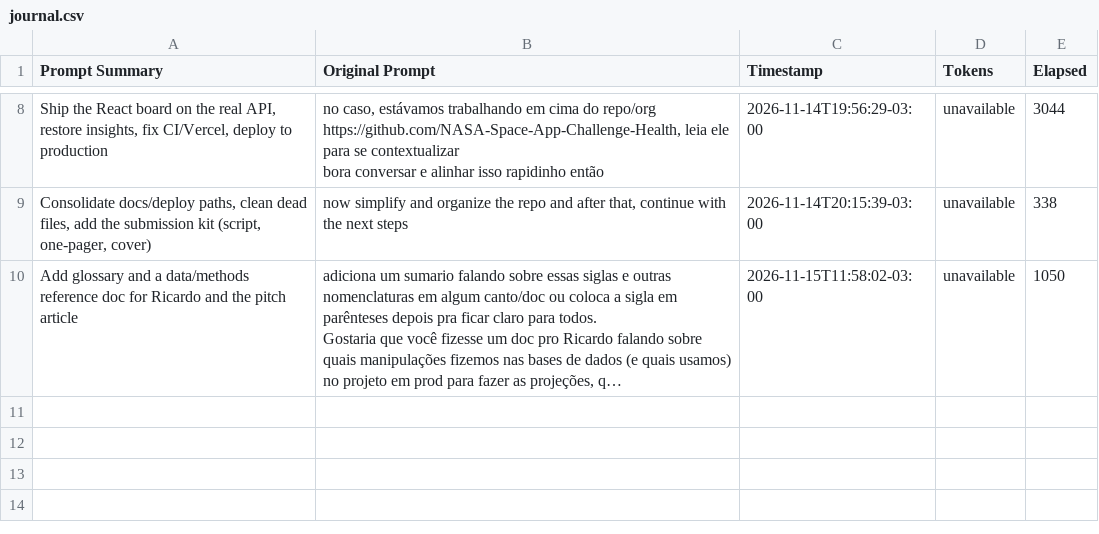
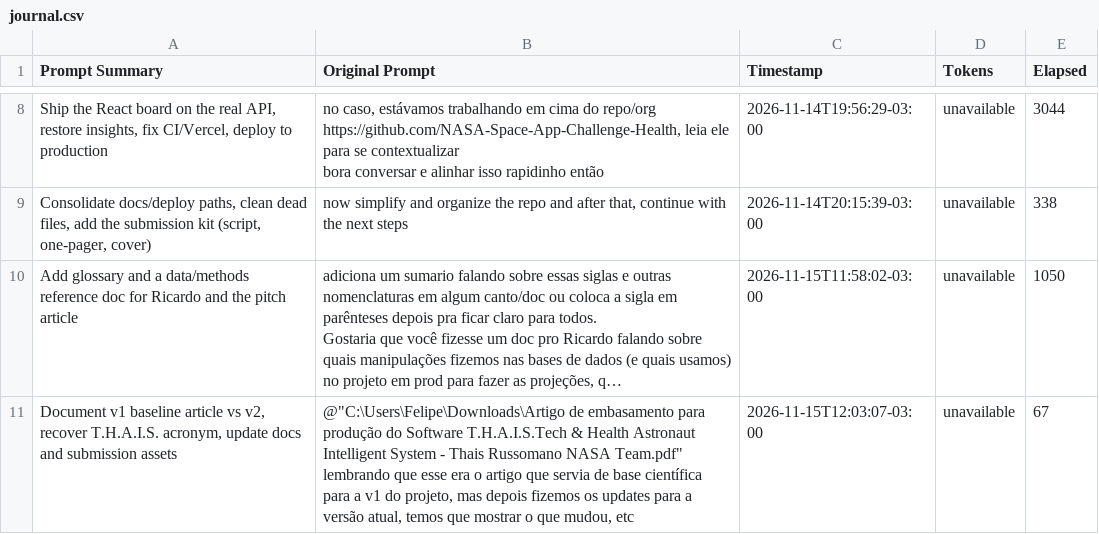
Before and after one commit to NASA-Space-App-Challenge-Health/app, a CSV file: docs/journal.csv, drawn as a sheet; only a part is shown, gaps mark what is left out; long unchanged cells end in …; the diff names each change by its address in the sheet, - before the commit and + after, or states it on an @@ line.

Commit message:
docs: document the v1 baseline article and the evolution to the current app
The team's v1 baseline article is "T.H.A.I.S. (Tech & Health Astronaut
Intelligent System): Arquitetura de Software Edge-First para Monitoramento
Autonomo e Preditivo da Saude de Astronautas" (4 pages). Reading it confirmed
the acronym and the original architecture, and showed the gaps against the
shipped app.

New doc: docs/evolution-v1-v2.md
- Section 2 summarises what v1 proposed: edge-first with SQLite, predictive
  rule engine, xEMU WHRM/PLSS mock telemetry, DTN store-carry-forward with an
  ICS emergency override, HUD in React/Tailwind, 3 s REST refresh.
- Section 3 is the v2 snapshot (real NASA data, statistical projections,
  OCHMO privacy, deployed app).
- Section 5 is the change table with the reason for each change (data, database,
  engine, alerts, privacy, sensors, offline/edge, DTN/energy, UI, refresh, ML,
  operations).
- Sections 4 and 6 list what was kept and what was deferred with status.
- Section 7 is the safe pitch phrasing and what not to claim.
- Section 8 is an English "Evolution from v1" paragraph for the article.
- Section 9 maps the v1 references [1]-[10] to their status in v2 (they have no
  URLs/DOIs in the baseline document and need completion before formal citation).
- Section 10 is the roadmap that closes the v1-v2 bridge (help loop, device
  ingest, LAN offline, exercise context, reference JSON, DTN/ML).

Also
- docs/glossary.md: T.H.A.I.S. = Tech & Health Astronaut Intelligent System;
  v1 terms (EIMO, CDSS, HUD, DTN, RFC 4838, ICS, M-PALSS, hardline, edge-first,
  SPRINT) and the v1 baseline document; rename note removed.
- docs/methodology.md: v2 note linking the evolution doc, v1 baseline in the
  reference table, and an "Evolution from v1" paragraph in the English block.
- Root README is now "T.H.A.I.S. - Astronaut Health Monitor" with the expansion
  and links; submission README and video script end card use the full name.
- One-pager and cover now show T.H.A.I.S. with the expansion; PDF re-rendered
  (still exactly one A4 page, cover still 1200x630).
- docs/journal.csv: completed-response row.

Verified: 0 broken Markdown links; PDF 1 page; cover 1200x630. Docs and
assets only, no application code touched.

```diff
--- a/docs/journal.csv
+++ b/docs/journal.csv
+row 11: Document v1 baseline article vs v2, recover T.H.A.I.S. acronym, update docs and submission assets | @"C:\Users\Felipe\Downloads\Artigo de embasamento para produção do Software T.H.A.I.S.Tech & Health Astronaut Intelligent System - Thais Russomano NASA Team.pdf" lembrando que esse era o artigo que servia de base científica para a v1 do projeto, mas depois fizemos os updates para a versão atual, temos que mostrar o que mudou, etc | 2026-11-15T12:03:07-03:00 | unavailable | 67
```
Also changed, not shown: 11 other files.
